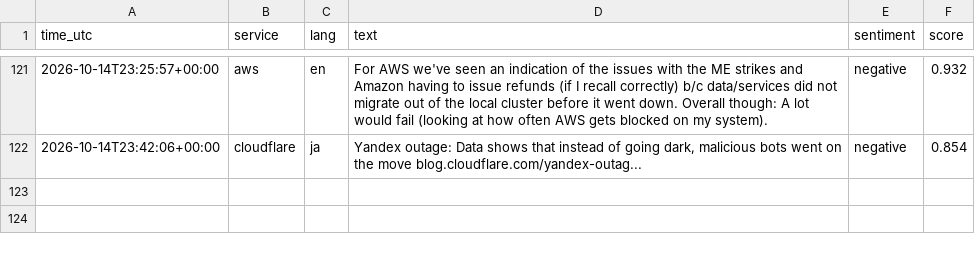
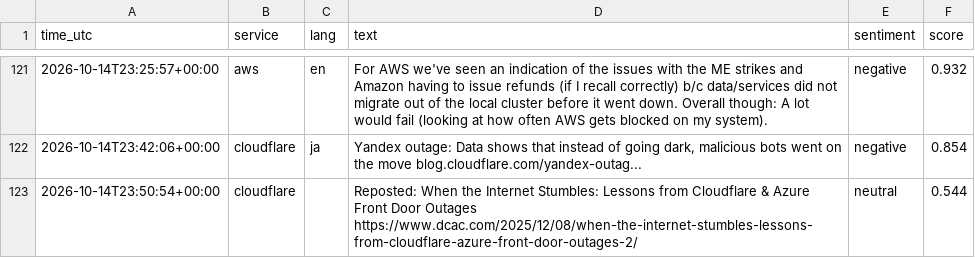
Before and after one commit to 8Y12N/ai4g-portfolio-Yazan_Nemo, a CSV file: Term 1/Week 6/hackathon/data/sentiment.csv, drawn as a sheet; only a part is shown, gaps mark what is left out.

```diff
--- a/Term 1/Week 6/hackathon/data/sentiment.csv
+++ b/Term 1/Week 6/hackathon/data/sentiment.csv
@@ -122 +122,2 @@ time_utc,service,lang,text,sentiment,score
 2026-10-14T23:42:06+00:00,cloudflare,ja,"Yandex outage: Data shows that instead of going dark, malicious bots went on the move   blog.cloudflare.com/yandex-outag...",negative,0.854
+2026-10-14T23:50:54+00:00,cloudflare,,Reposted: When the Internet Stumbles: Lessons from Cloudflare & Azure Front Door Outages https://www.dcac.com/2025/12/08/when-the-internet-stumbles-lessons-from-cloudflare-azure-front-door-outages-2/,neutral,0.544
```
Also changed, not shown: Term 1/Week 6/hackathon/data/posts.csv, 1 other file.
